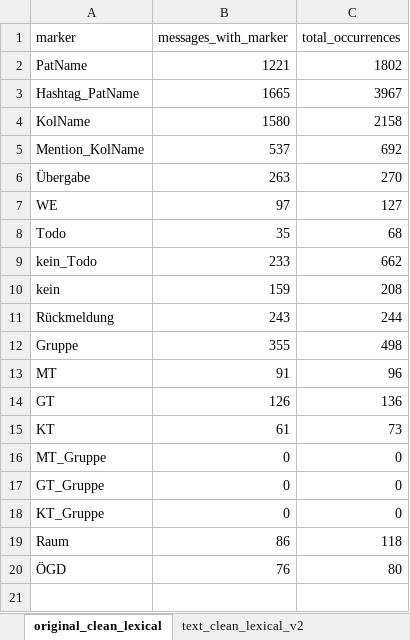
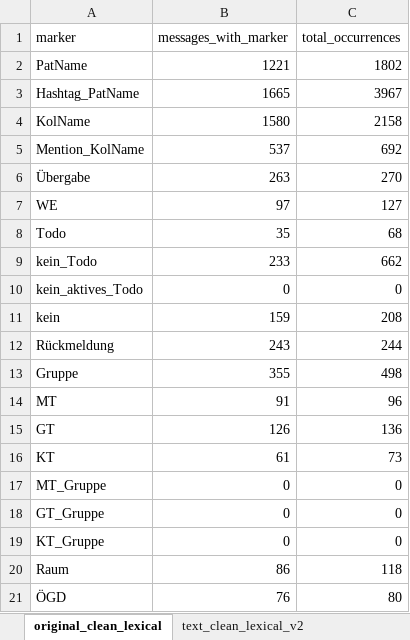
Before and after one commit to sajosa/DocTalk-Corpus-Analysis, an Excel workbook: outputs/results/collocations_v2/marker_presence_check_clean_lexical_v2.xlsx, sheet original_clean_lexical, drawn as a sheet; values as stored, in another font and other column widths than the file's, no borders; the diff names each change by its address in the sheet, - before the commit and + after, or states it on an @@ line.

```diff
--- a/outputs/results/collocations_v2/marker_presence_check_clean_lexical_v2.xlsx (sheet original_clean_lexical)
+++ b/outputs/results/collocations_v2/marker_presence_check_clean_lexical_v2.xlsx (sheet original_clean_lexical)
+row 10: kein_aktives_Todo | 0 | 0
```
Also changed, not shown: sheet text_clean_lexical_v2, sheet content_text_v2, outputs/results/collocations_v2/review_top_collocates_sorted_for_manual_review_v2.xlsx, outputs/results/collocations_v2/targeted_collocations_kwic_results_clean_lexical_v2.xlsx, 4 other files.
